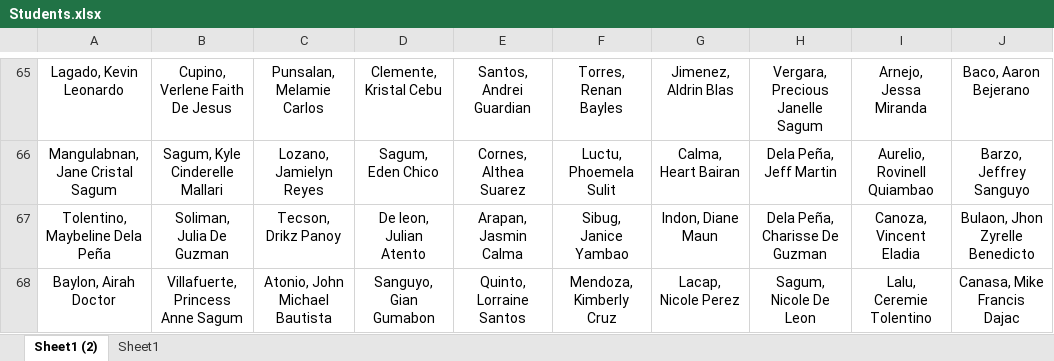
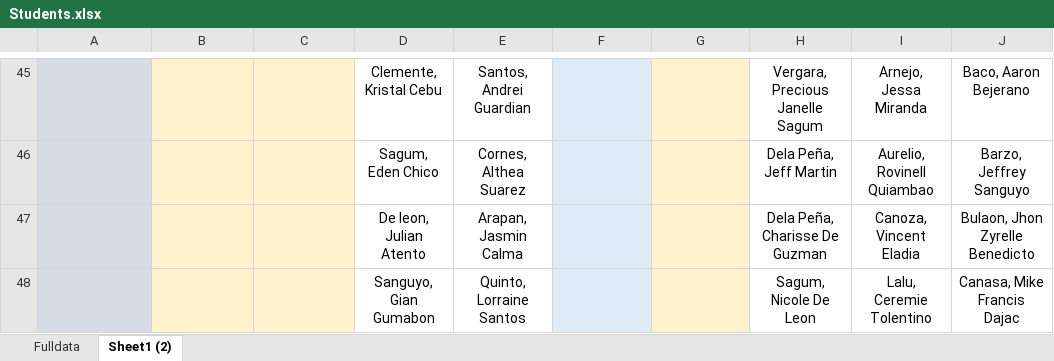
Before and after one commit to DevCedricEscribel/BahaypareNHS, an Excel workbook: dump/Students.xlsx, sheet Sheet1 (2), drawn as a sheet; only a part is shown, gaps mark what is left out; values as stored, in another font and other column widths than the file's, no borders; addresses are those after the commit; the diff covers the shown part only; the diff names each change by its address in the sheet, - before the commit and + after, or states it on an @@ line.

```diff
--- a/dump/Students.xlsx (sheet Sheet1 (2))
+++ b/dump/Students.xlsx (sheet Sheet1 (2))
-sheet tab: Sheet1
+sheet tab: Fulldata
@@ sheet tab order changed: Fulldata | Sheet1 (2) @@
-A45:A48 fill: none
+A45:A48 fill: #D6DCE5
-A45: Lagado, Kevin Leonardo
+A45: (empty)
-B45:C48 fill: none
+B45:C48 fill: #FFF2CC
-B45: Cupino, Verlene Faith De Jesus
+B45: (empty)
-C45: Punsalan, Melamie Carlos
+C45: (empty)
-F45:F48 fill: none
+F45:F48 fill: #DEEBF7
-F45: Torres, Renan Bayles
+F45: (empty)
-G45:G48 fill: none
+G45:G48 fill: #FFF2CC
-G45: Jimenez, Aldrin Blas
+G45: (empty)
-A46: Mangulabnan, Jane Cristal Sagum
+A46: (empty)
-B46: Sagum, Kyle Cinderelle Mallari
+B46: (empty)
-C46: Lozano, Jamielyn Reyes
+C46: (empty)
-F46: Luctu, Phoemela Sulit
+F46: (empty)
-G46: Calma, Heart Bairan
+G46: (empty)
-A47: Tolentino, Maybeline Dela Peña
+A47: (empty)
-B47: Soliman, Julia De Guzman
+B47: (empty)
-C47: Tecson, Drikz Panoy
+C47: (empty)
-F47: Sibug, Janice Yambao
+F47: (empty)
-G47: Indon, Diane Maun
+G47: (empty)
-A48: Baylon, Airah Doctor
+A48: (empty)
-B48: Villafuerte, Princess Anne Sagum
+B48: (empty)
-C48: Atonio, John Michael Bautista
+C48: (empty)
-F48: Mendoza, Kimberly Cruz
+F48: (empty)
-G48: Lacap, Nicole Perez
+G48: (empty)
```
Also changed, not shown: 20 removed rows, 25 edited cells and cell formats elsewhere in this sheet, 2 other files.
